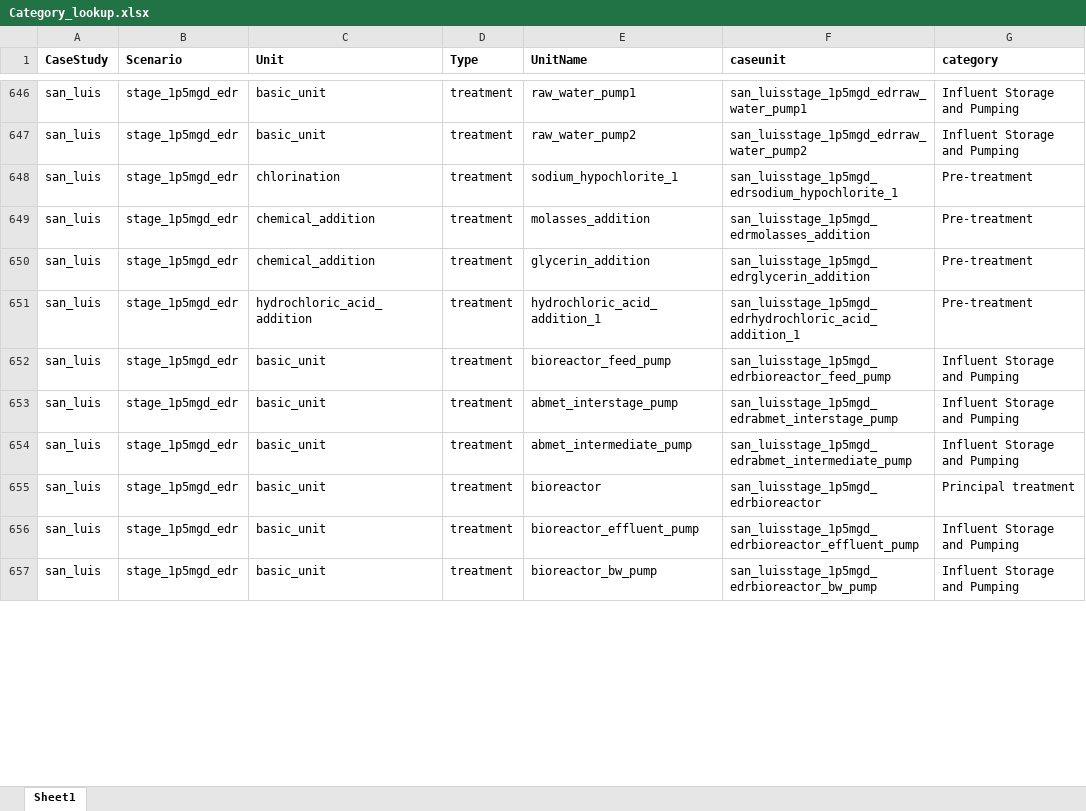
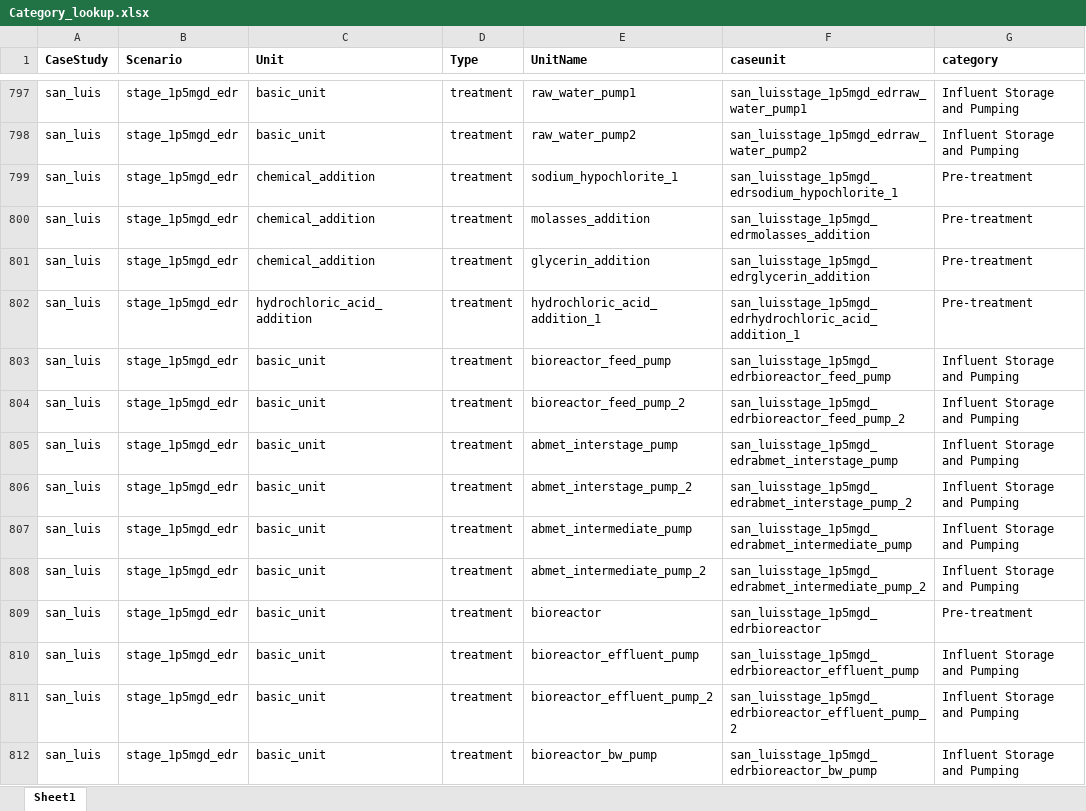
Before and after one commit to NREL/WaterTAP3, an Excel workbook: watertap3/watertap3/data/Category_lookup.xlsx, sheet Sheet1, drawn as a sheet; only a part is shown, gaps mark what is left out; values as stored, in another font and other column widths than the file's, no borders; conditional formats not drawn; addresses are those after the commit; the diff covers the shown part only; the diff names each change by its address in the sheet, - before the commit and + after, or states it on an @@ line.

```diff
--- a/watertap3/watertap3/data/Category_lookup.xlsx (sheet Sheet1)
+++ b/watertap3/watertap3/data/Category_lookup.xlsx (sheet Sheet1)
-C799 (Unit): chlorination
+C799 (Unit): chemical_addition
+row 804: san_luis | stage_1p5mgd_edr | basic_unit | treatment | bioreactor_feed_pump_2 | san_luisstage_1p5mgd_edrbioreactor_feed_pump_2 | Influent Storage and Pumping
+row 806: san_luis | stage_1p5mgd_edr | basic_unit | treatment | abmet_interstage_pump_2 | san_luisstage_1p5mgd_edrabmet_interstage_pump_2 | Influent Storage and Pumping
+row 808: san_luis | stage_1p5mgd_edr | basic_unit | treatment | abmet_intermediate_pump_2 | san_luisstage_1p5mgd_edrabmet_intermediate_pump_2 | Influent Storage and Pumping
-G809 (category): Principal treatment
+G809 (category): Pre-treatment
+row 811: san_luis | stage_1p5mgd_edr | basic_unit | treatment | bioreactor_effluent_pump_2 | san_luisstage_1p5mgd_edrbioreactor_effluent_pump_2 | Influent Storage and Pumping
```
Also changed, not shown: 178 added rows, 38 removed rows, 3 moved rows, 229 edited cells and cell formats elsewhere in this sheet, formulas that keep their value, watertap3/watertap3/data/treatment_train_setup.xlsx, 15 other files.
